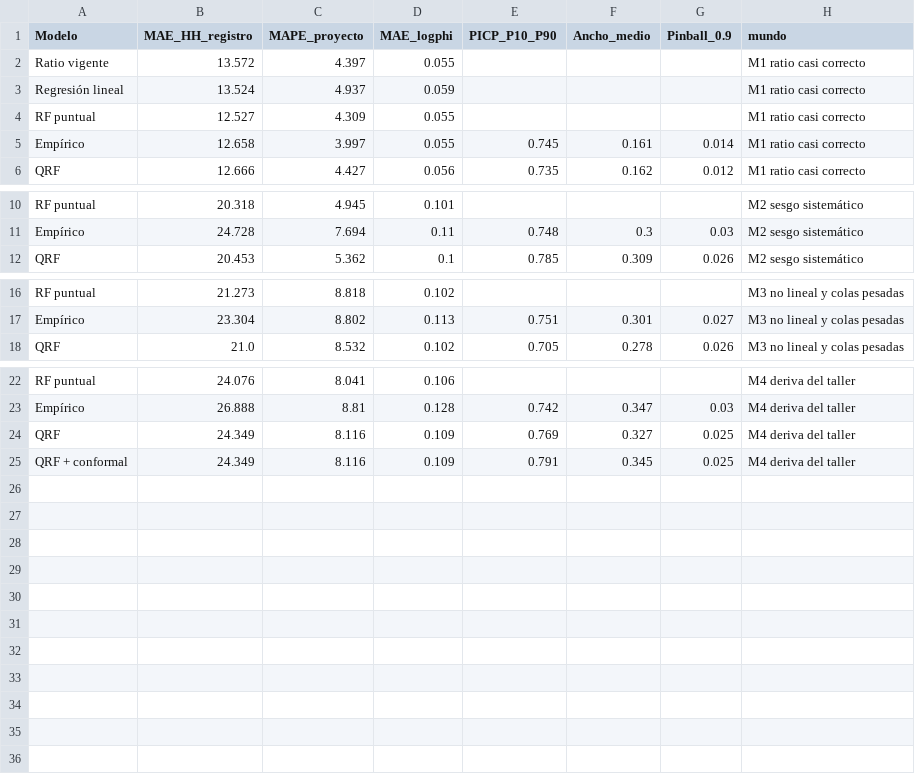
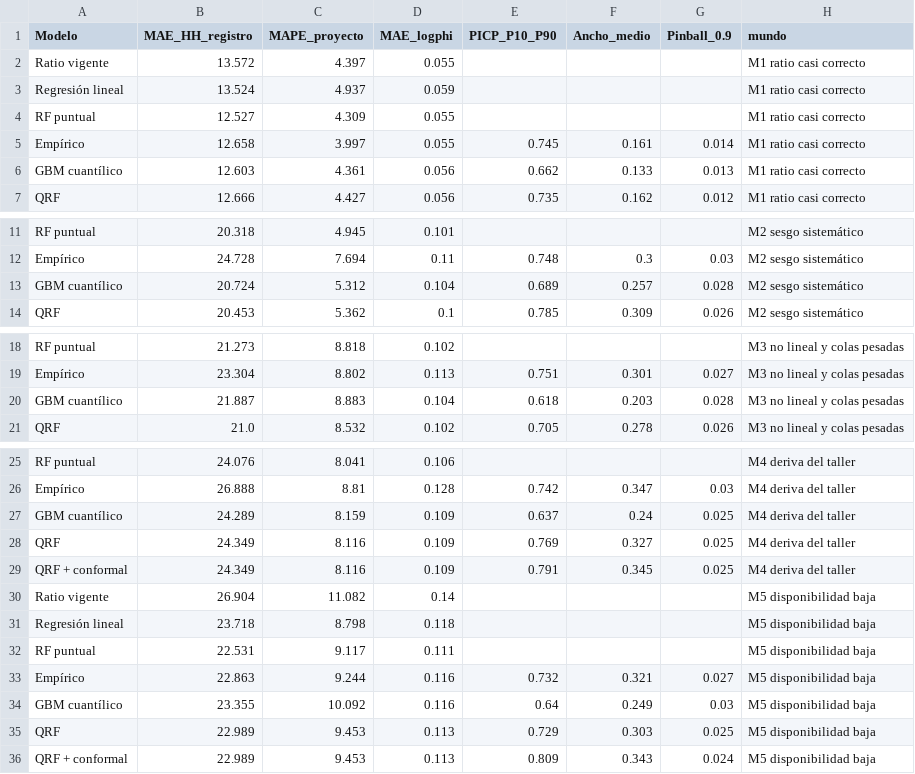
Before and after one commit to nikolmedina27/Tesina, a CSV file: data/exp1_resultados.csv, drawn as a sheet; only a part is shown, gaps mark what is left out; the diff names each change by its address in the sheet, - before the commit and + after, or states it on an @@ line.

```diff
--- a/data/exp1_resultados.csv
+++ b/data/exp1_resultados.csv
+row 6: GBM cuantílico | 12.603 | 4.361 | 0.056 | 0.662 | 0.133 | 0.013 | M1 ratio casi correcto
+row 13: GBM cuantílico | 20.724 | 5.312 | 0.104 | 0.689 | 0.257 | 0.028 | M2 sesgo sistemático
+row 20: GBM cuantílico | 21.887 | 8.883 | 0.104 | 0.618 | 0.203 | 0.028 | M3 no lineal y colas pesadas
+row 27: GBM cuantílico | 24.289 | 8.159 | 0.109 | 0.637 | 0.24 | 0.025 | M4 deriva del taller
+row 30: Ratio vigente | 26.904 | 11.082 | 0.14 |  |  |  | M5 disponibilidad baja
+row 31: Regresión lineal | 23.718 | 8.798 | 0.118 |  |  |  | M5 disponibilidad baja
+row 32: RF puntual | 22.531 | 9.117 | 0.111 |  |  |  | M5 disponibilidad baja
+row 33: Empírico | 22.863 | 9.244 | 0.116 | 0.732 | 0.321 | 0.027 | M5 disponibilidad baja
+row 34: GBM cuantílico | 23.355 | 10.092 | 0.116 | 0.64 | 0.249 | 0.03 | M5 disponibilidad baja
+row 35: QRF | 22.989 | 9.453 | 0.113 | 0.729 | 0.303 | 0.025 | M5 disponibilidad baja
+row 36: QRF + conformal | 22.989 | 9.453 | 0.113 | 0.809 | 0.343 | 0.024 | M5 disponibilidad baja
```
Also changed, not shown: 45 other files.
